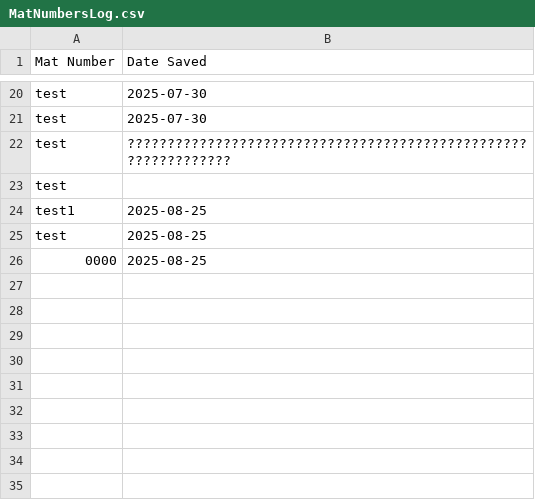
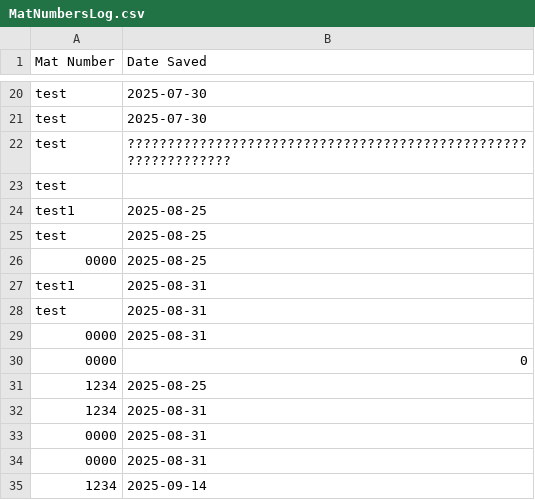
Before and after one commit to dvirwellsense/MatNumUpdater, a CSV file: bin/Debug/MatNumbersLog.csv, drawn as a sheet; only a part is shown, gaps mark what is left out.

Commit message:
adding default \active row & column

```diff
--- a/bin/Debug/MatNumbersLog.csv
+++ b/bin/Debug/MatNumbersLog.csv
@@ -26 +26,10 @@ test,2025-08-25
 0000,2025-08-25
+test1,2025-08-31
+test,2025-08-31
+0000,2025-08-31
+0000,0
+1234,2025-08-25
+1234,2025-08-31
+0000,2025-08-31
+0000,2025-08-31
+1234,2025-09-14
```
Also changed, not shown: 6 other files.
